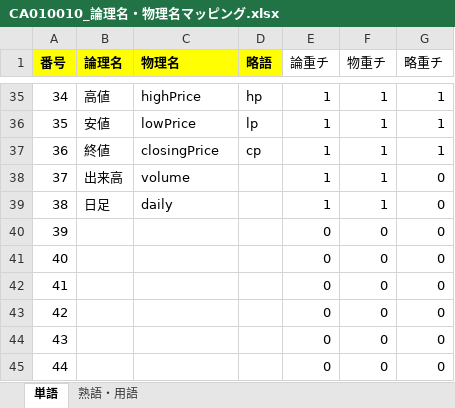
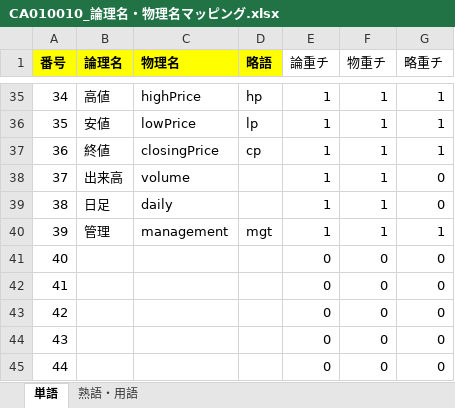
Before and after one commit to KenichiroArai/No002_ThreeStageScreenTradingSystem_Doc, an Excel workbook: AD010_内部定義/BA010_定義/CA010010_論理名・物理名マッピング.xlsx, sheet 単語, drawn as a sheet; only a part is shown, gaps mark what is left out; values as stored, in another font and other column widths than the file's, no borders; the diff names each change by its address in the sheet, - before the commit and + after, or states it on an @@ line.

Commit message:
(refs #4074) STEP01　一通り作成　TSSTSの単体テスト　週足と月足　週足と月足の単体テスト実施する
クラス構成を追加した。

```diff
--- a/AD010_内部定義/BA010_定義/CA010010_論理名・物理名マッピング.xlsx (sheet 単語)
+++ b/AD010_内部定義/BA010_定義/CA010010_論理名・物理名マッピング.xlsx (sheet 単語)
-B40 (論理名): (empty)
+B40 (論理名): 管理
-C40 (物理名): (empty)
+C40 (物理名): management
-D40 (略語): (empty)
+D40 (略語): mgt
-E40 (論重チ): 0
+E40 (論重チ): 1
-F40 (物重チ): 0
+F40 (物重チ): 1
-G40 (略重チ): 0
+G40 (略重チ): 1
```
